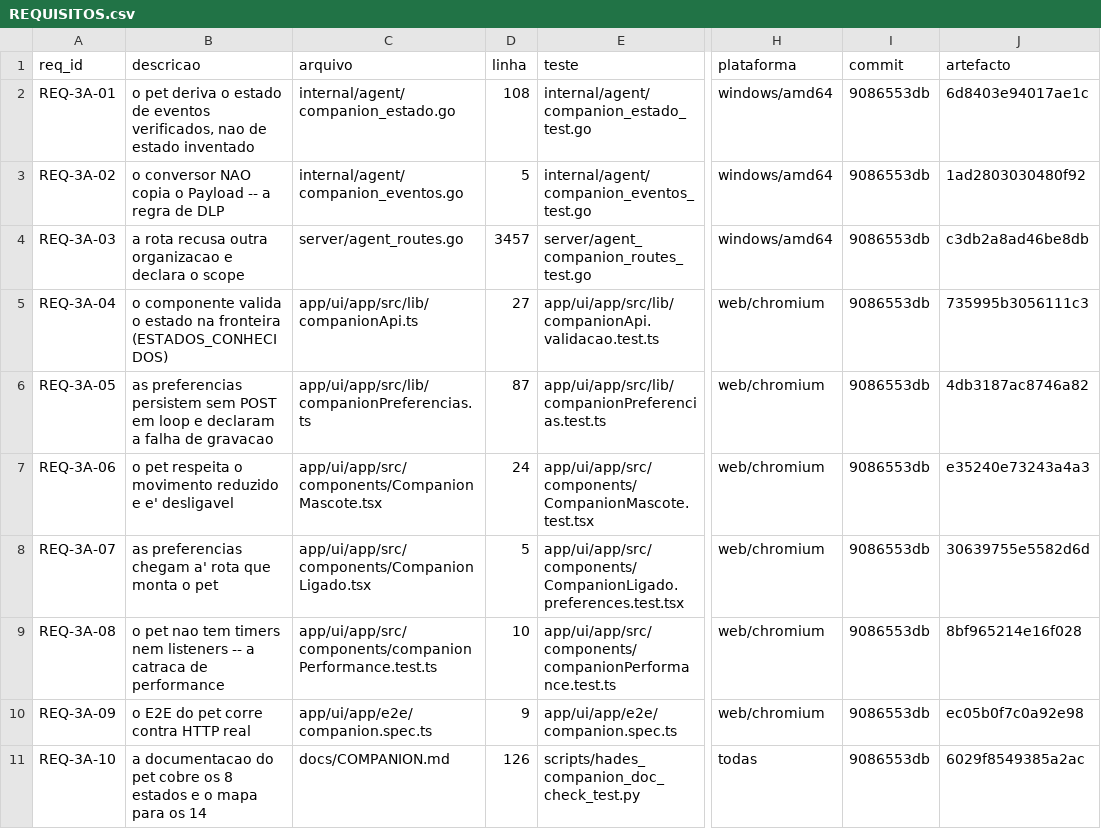
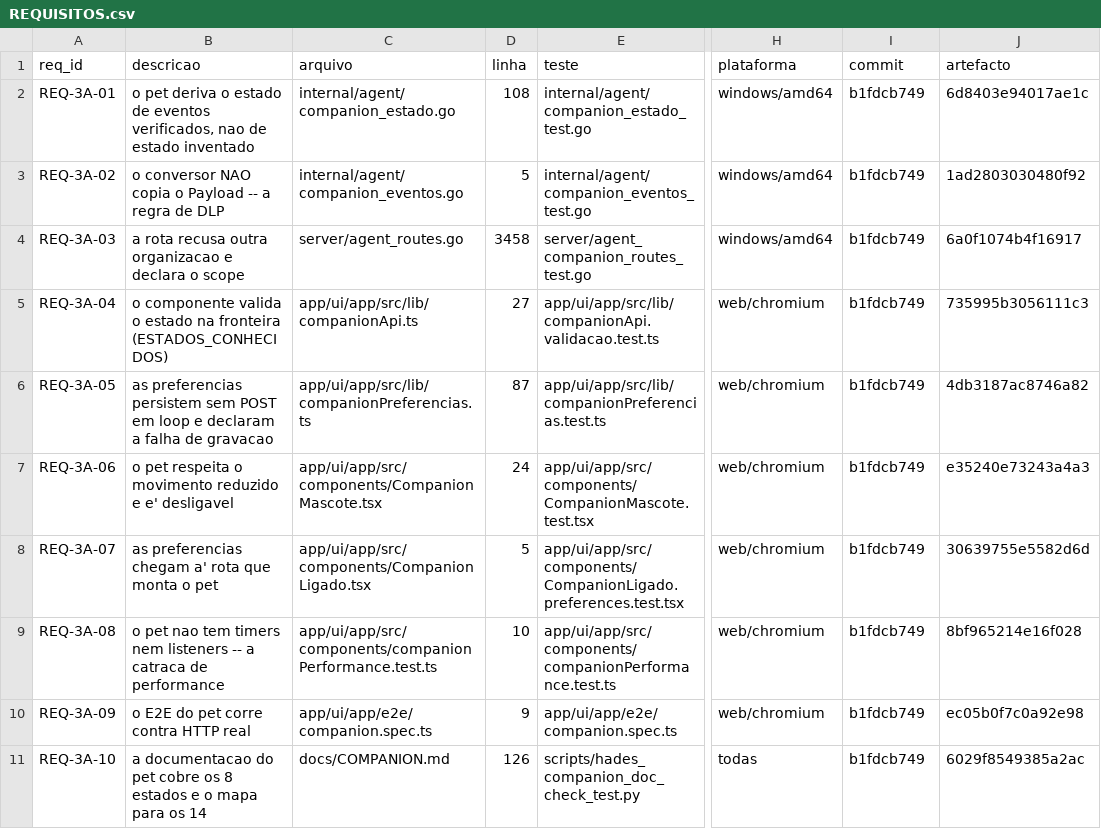
Before and after one commit to DZ23-LTDA/hades-ollama, a CSV file: docs/audit/REQUISITOS.csv, drawn as a sheet; only a part is shown, gaps mark what is left out; the diff names each change by its address in the sheet, - before the commit and + after, or states it on an @@ line.

Commit message:
feat(vault): apagar governado com auditoria -- E2E nº 10 (direito de esquecer)
O QUE ENTRA

    DELETE /api/agent/v1/memory/vault/note?relativo=...
    agent.RemocaoGovernada.Apagar

Mesma autoridade do resto: identidade de `agent.user`, organizacao de
`agent.organization`, permissao de ESCRITA no escopo do tenant (apagar e' escrita, nao
leitura), caminho confinado a' raiz.

O LIVRO DE AUDITORIA NAO GUARDA O CONTEUDO

Cada remocao escreve UMA linha em `.hades-auditoria.log` na raiz do vault: instante,
`remocao`, tenant, identidade, caminho relativo. Nao guarda o corpo apagado -- guarda-lo
contradiria o direito de esquecer que a remocao serve.

    *Um registo que copia aquilo que manda esquecer nao e' auditoria: e' a coisa
    esquecida com outro nome.*

EVIDENCIA NEGATIVA

    sem permissao de escrita            -> ErrAcessoNegado e a nota CONTINUA la'
    nota de outro tenant                -> ErrAcessoNegado, mensagem IDENTICA a' de inexistente
    nota inexistente                    -> ErrAcessoNegado
    ../fora.md                          -> ErrForaDaRaiz
    apagar com B (so leitura) via HTTP  -> 403 e a nota continua no disco

EVIDENCIA POSITIVA

    apagar com A      -> 200, ficheiro desaparece
    ler depois        -> 403 (deixa de ser recuperavel pelos caminhos do adaptador)
    auditoria         -> 1 linha, com o alvo, SEM o conteudo

E2E REAL: 40 assercoes, 0 falhas, exit 0.

O ERRO QUE EU COMETI A MEIO

O primeiro DELETE deu 404 e eu quase diagnostiquei "rota errada". Era **binario velho**:
eu tinha mandado o `go build` para `Out-Null` e nao vi que falhou; o servidor arrancou do
executavel anterior. Rebuild verificado (exit 0 + rota presente no binario) e passou.

    *Silenciar a saida de um build e' o mesmo que nao o correr -- mas parece que se correu.*

MEDIDO

    go build ./...                      exit 0
    go test ./internal/agent -run Apagar  exit 0 (4 PASS)
    go test ./server ./internal/agent     exit 0
    mission 0 | ascii 0 | ps1_syntax 0 | 46 testes 0 | diff-check 0 | gofumpt limpo
    gitleaks (ficheiros novos) 0 | E2E 40 assercoes 0 falhas

CLASSIFICACAO

E2E do adendo: **6 de 12** (1, 2/4, 6, 7, 10, 12). 17.1 ->
PARTIAL_IMPLEMENTED_6_OF_12_E2E_VERIFIED.
Faltam: edicao humana reconciliada (8), compactacao (9), LOCAL_ONLY (11).

Veredito: NOT_RELEASE_READY.

```diff
--- a/docs/audit/REQUISITOS.csv
+++ b/docs/audit/REQUISITOS.csv
-I2:I11 (commit): 9086553db
+I2:I11 (commit): b1fdcb749
-D4 (linha): 3457
+D4 (linha): 3458
-J4 (artefacto): c3db2a8ad46be8db
+J4 (artefacto): 6a0f1074b4f16917
```
Also changed, not shown: 13 other files.
